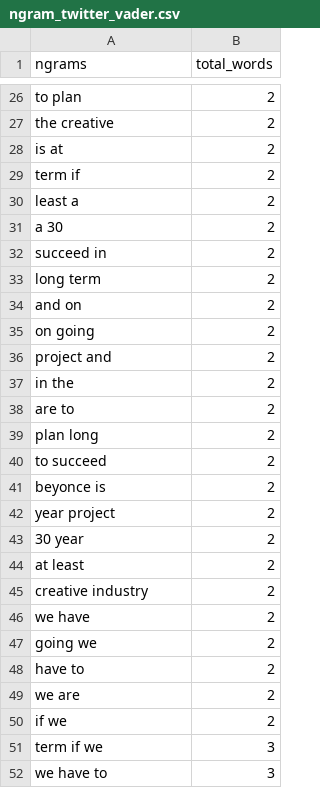
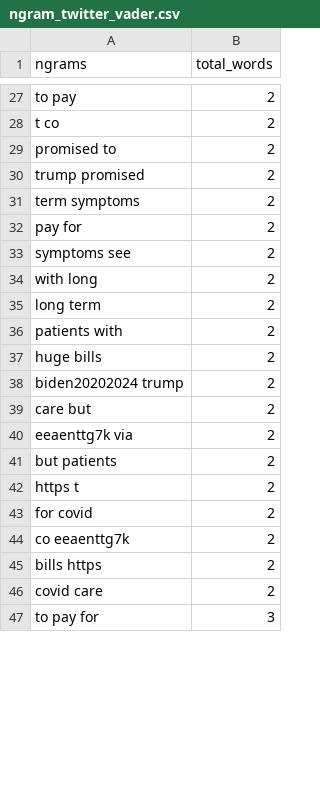
Before and after one commit to rachel-fischoff/sentiment-analysis-vader, a CSV file: app/views/ngram_twitter_vader.csv, drawn as a sheet; only a part is shown, gaps mark what is left out; removed rows and columns are numbered as before the commit, all else as after; the diff covers the shown part only; the diff names each change by its address in the sheet, - before the commit and + after, or states it on an @@ line.

Commit message:
with one tweet showing correct ngrams and sentiment

```diff
--- a/app/views/ngram_twitter_vader.csv
+++ b/app/views/ngram_twitter_vader.csv
-A27 (ngrams): to plan
+A27 (ngrams): to pay
-A28 (ngrams): the creative
+A28 (ngrams): t co
-A29 (ngrams): is at
+A29 (ngrams): promised to
-A30 (ngrams): term if
+A30 (ngrams): trump promised
-A31 (ngrams): least a
+A31 (ngrams): term symptoms
-A32 (ngrams): a 30
+A32 (ngrams): pay for
-A33 (ngrams): succeed in
+A33 (ngrams): symptoms see
+row 34: with long | 2
-row 34: and on | 2
-row 35: on going | 2
-A36 (ngrams): project and
+A36 (ngrams): patients with
-A37 (ngrams): in the
+A37 (ngrams): huge bills
+row 38: biden20202024 trump | 2
-A39 (ngrams): are to
+A39 (ngrams): care but
-A40 (ngrams): plan long
+A40 (ngrams): eeaenttg7k via
-row 40: to succeed | 2
-A41 (ngrams): beyonce is
+A41 (ngrams): but patients
-row 42: year project | 2
-row 43: 30 year | 2
-A42 (ngrams): at least
+A42 (ngrams): https t
-A43 (ngrams): creative industry
+A43 (ngrams): for covid
-row 46: we have | 2
-A44 (ngrams): going we
+A44 (ngrams): co eeaenttg7k
-A45 (ngrams): have to
+A45 (ngrams): bills https
-A46 (ngrams): we are
+A46 (ngrams): covid care
-row 50: if we | 2
-A47 (ngrams): term if we
+A47 (ngrams): to pay for
-row 52: we have to | 3
```
Also changed, not shown: 14 added rows, 18 removed rows and 48 edited cells elsewhere in this file, 6 other files.
